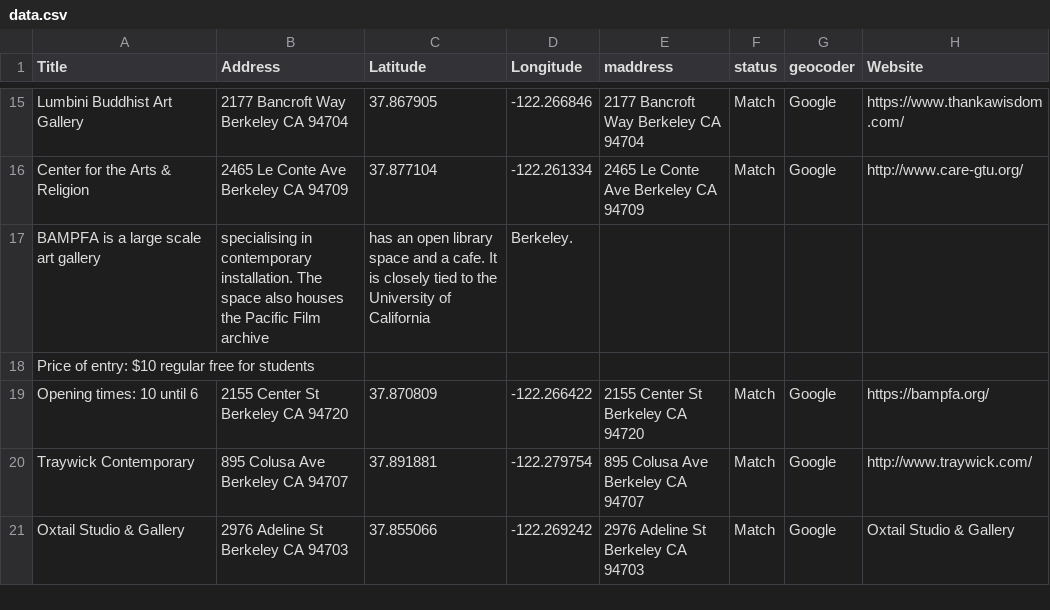
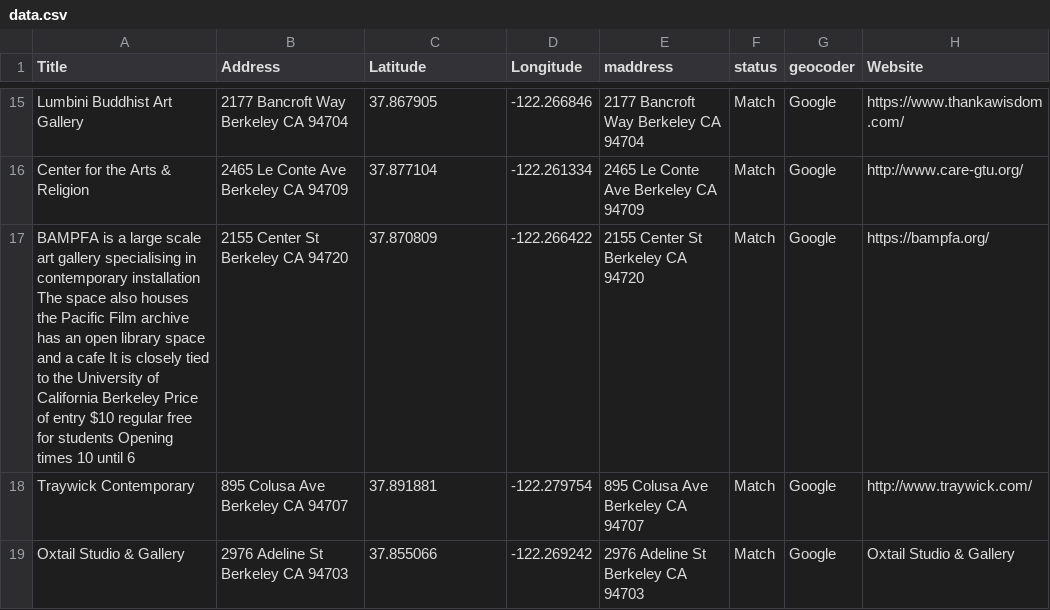
Before and after one commit to rrfielding/simplepipmap, a CSV file: data.csv, drawn as a sheet; only a part is shown, gaps mark what is left out.

Commit message:
Update data.csv

```diff
--- a/data.csv
+++ b/data.csv
@@ -16,5 +16,3 @@ Lumbini Buddhist Art Gallery,	2177 Bancroft Way Berkeley CA 94704,	37.867905,	-1
 Center for the Arts & Religion,	2465 Le Conte Ave Berkeley CA 94709,	37.877104,	-122.261334,	2465 Le Conte Ave Berkeley CA 94709,	Match,	Google, http://www.care-gtu.org/														
-BAMPFA is a large scale art gallery, specialising in contemporary installation. The space also houses the Pacific Film archive, has an open library space and a cafe. It is closely tied to the University of California, Berkeley.
-Price of entry: $10 regular free for students
-Opening times: 10 until 6 ,	2155 Center St Berkeley CA 94720,	37.870809,	-122.266422,	2155 Center St Berkeley CA 94720,	Match,	Google, https://bampfa.org/														
+BAMPFA is a large scale art gallery specialising in contemporary installation The space also houses the Pacific Film archive has an open library space and a cafe It is closely tied to the University of California Berkeley Price of entry $10 regular free for students Opening times 10 until 6 ,	2155 Center St Berkeley CA 94720,	37.870809,	-122.266422,	2155 Center St Berkeley CA 94720,	Match,	Google, https://bampfa.org/														
 Traywick Contemporary,	895 Colusa Ave Berkeley CA 94707,	37.891881,	-122.279754,	895 Colusa Ave Berkeley CA 94707,	Match,	Google, http://www.traywick.com/														
```
